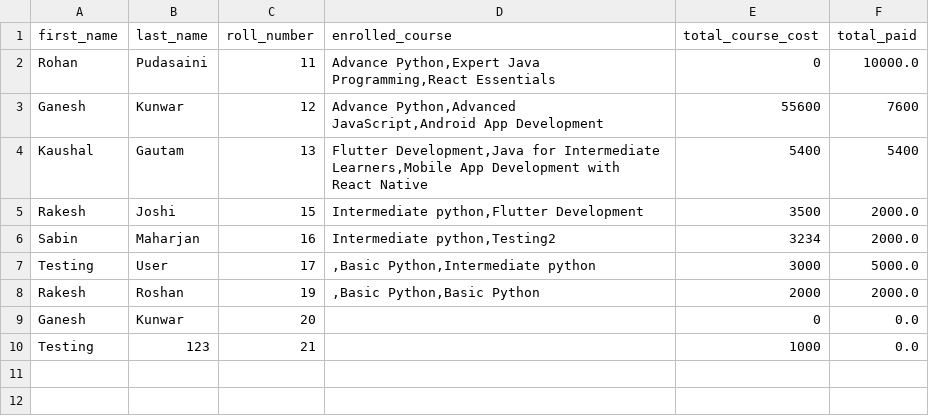
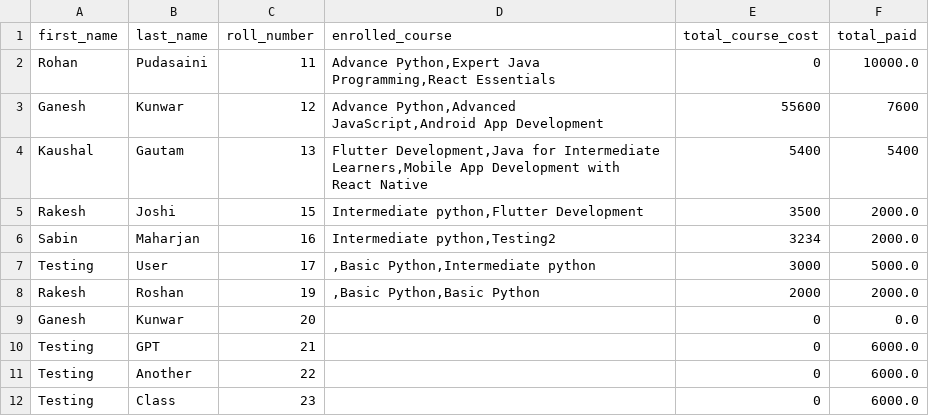
Before and after one commit to Rohanpudasaini/intern_day_4.2, a CSV file: DB/Student.csv, drawn as a sheet.

```diff
--- a/DB/Student.csv
+++ b/DB/Student.csv
@@ -9,2 +9,4 @@ Rakesh,Roshan,19,",Basic Python,Basic Python",2000,2000.0
 Ganesh,Kunwar,20,,0,0.0
-Testing,123,21,,1000,0.0
+Testing,GPT,21,,0,6000.0
+Testing,Another,22,,0,6000.0
+Testing,Class,23,,0,6000.0
```
Also changed, not shown: 2 other files.
